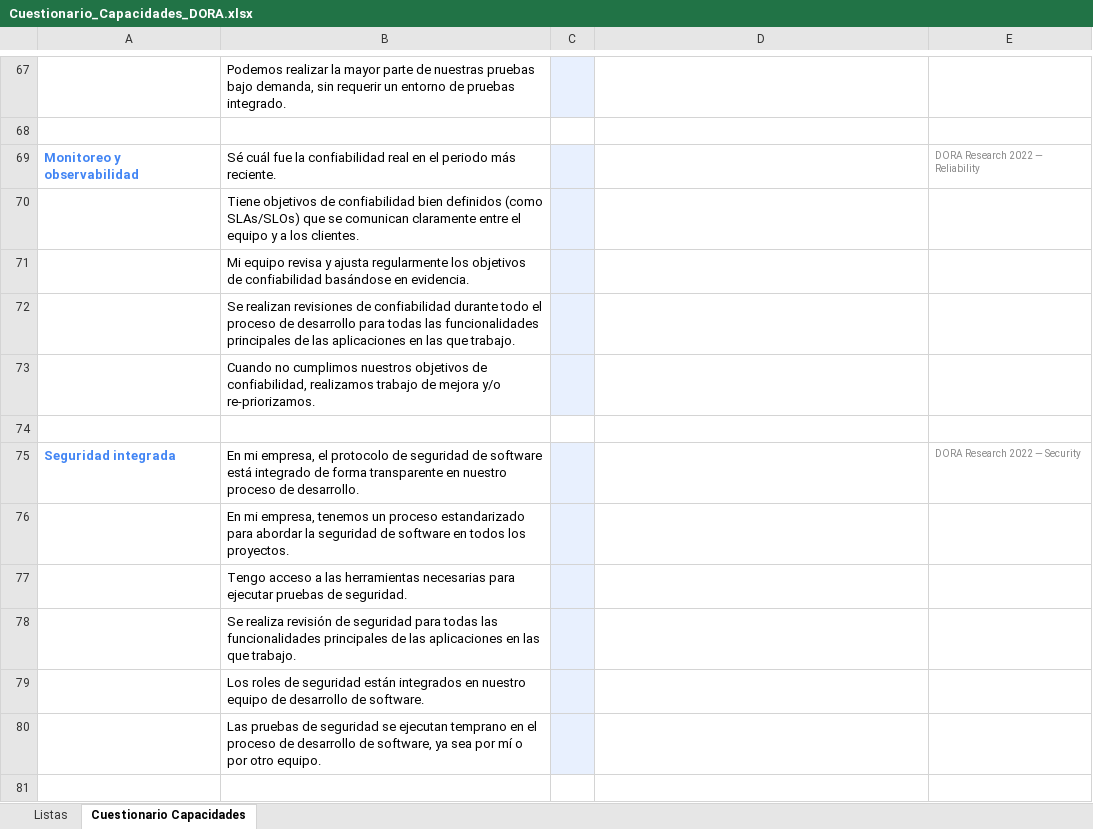
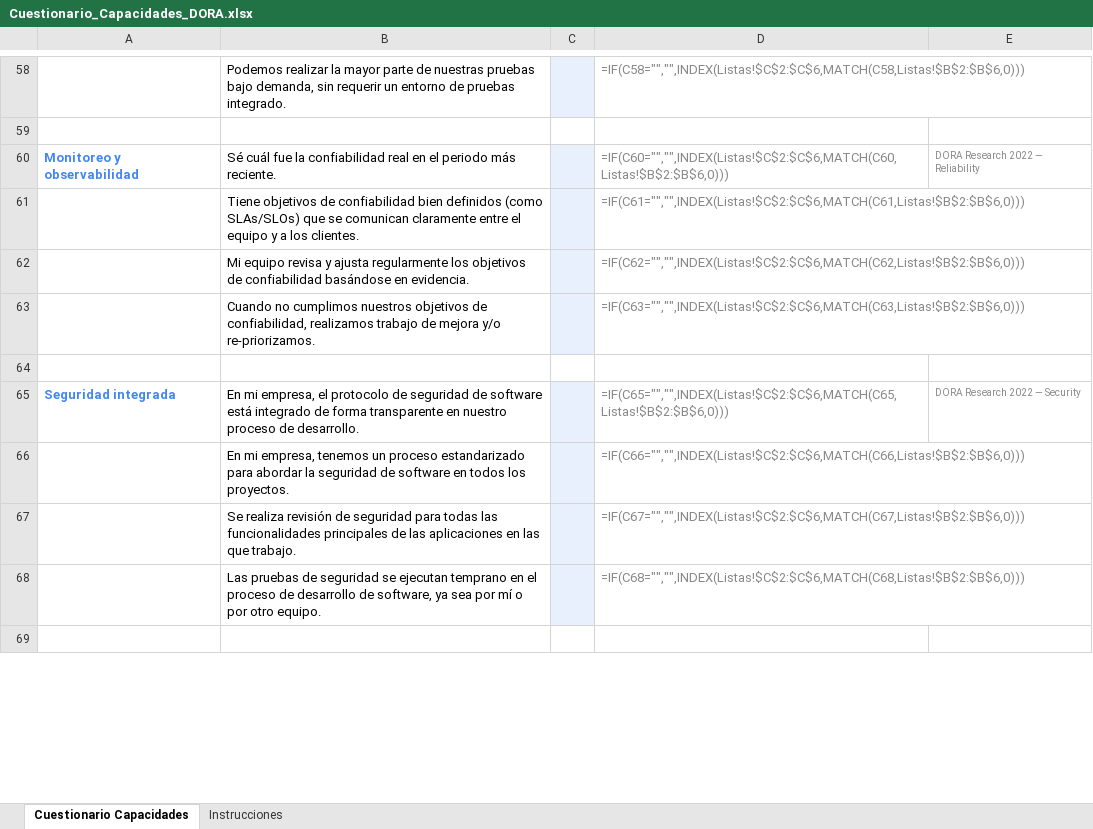
Before and after one commit to HenryAbad/dora-questionnaires, an Excel workbook: excel/Cuestionario_Capacidades_DORA.xlsx, sheet Cuestionario Capacidades, drawn as a sheet; only a part is shown, gaps mark what is left out; values as stored, in another font and other column widths than the file's, no borders; formulas without a stored value are shown as written; removed rows and columns are numbered as before the commit, all else as after; the diff covers the shown part only; the diff names each change by its address in the sheet, - before the commit and + after, or states it on an @@ line.

```diff
--- a/excel/Cuestionario_Capacidades_DORA.xlsx (sheet Cuestionario Capacidades)
+++ b/excel/Cuestionario_Capacidades_DORA.xlsx (sheet Cuestionario Capacidades)
@@ sheet tab hidden: Listas @@
+sheet tab: Instrucciones
-D58: (empty)
+D58: =IF(C58="","",INDEX(Listas!$C$2:$C$6,MATCH(C58,Listas!$B$2:$B$6,0)))
-D60: (empty)
+D60: =IF(C60="","",INDEX(Listas!$C$2:$C$6,MATCH(C60,Listas!$B$2:$B$6,0)))
-D61: (empty)
+D61: =IF(C61="","",INDEX(Listas!$C$2:$C$6,MATCH(C61,Listas!$B$2:$B$6,0)))
-D62: (empty)
+D62: =IF(C62="","",INDEX(Listas!$C$2:$C$6,MATCH(C62,Listas!$B$2:$B$6,0)))
-row 72:  | Se realizan revisiones de confiabilidad durante todo el proceso de desarrollo para todas las funcionalidades principales de las aplicaciones en las que trabajo.
-D63: (empty)
+D63: =IF(C63="","",INDEX(Listas!$C$2:$C$6,MATCH(C63,Listas!$B$2:$B$6,0)))
-D65: (empty)
+D65: =IF(C65="","",INDEX(Listas!$C$2:$C$6,MATCH(C65,Listas!$B$2:$B$6,0)))
-D66: (empty)
+D66: =IF(C66="","",INDEX(Listas!$C$2:$C$6,MATCH(C66,Listas!$B$2:$B$6,0)))
-row 77:  | Tengo acceso a las herramientas necesarias para ejecutar pruebas de seguridad.
-D67: (empty)
+D67: =IF(C67="","",INDEX(Listas!$C$2:$C$6,MATCH(C67,Listas!$B$2:$B$6,0)))
-row 79:  | Los roles de seguridad están integrados en nuestro equipo de desarrollo de software.
-D68: (empty)
+D68: =IF(C68="","",INDEX(Listas!$C$2:$C$6,MATCH(C68,Listas!$B$2:$B$6,0)))
```
Also changed, not shown: 11 removed rows and 98 edited cells elsewhere in this sheet, excel/Cuestionario_Metricas_DORA.xlsx, 6 other files.
